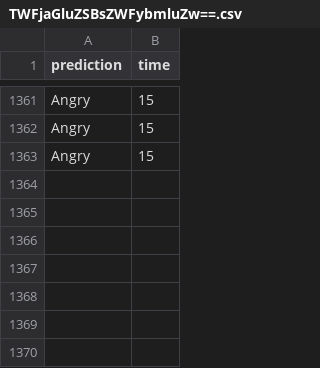
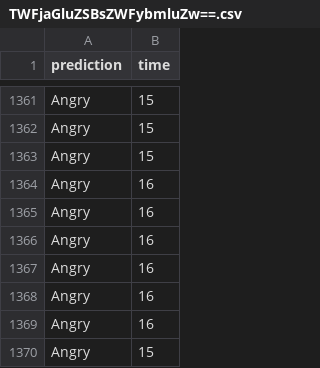
Before and after one commit to qorb-tech/Qorb-eLearning-Platform, a CSV file: emotion_api/data/TWFjaGluZSBsZWFybmluZw==.csv, drawn as a sheet; only a part is shown, gaps mark what is left out; the diff names each change by its address in the sheet, - before the commit and + after, or states it on an @@ line.

```diff
--- a/emotion_api/data/TWFjaGluZSBsZWFybmluZw==.csv
+++ b/emotion_api/data/TWFjaGluZSBsZWFybmluZw==.csv
+row 1364: Angry | 16
+row 1365: Angry | 16
+row 1366: Angry | 16
+row 1367: Angry | 16
+row 1368: Angry | 16
+row 1369: Angry | 16
+row 1370: Angry | 15
```
Also changed, not shown: emotion_api/data/bWw=.csv, 1 other file.
